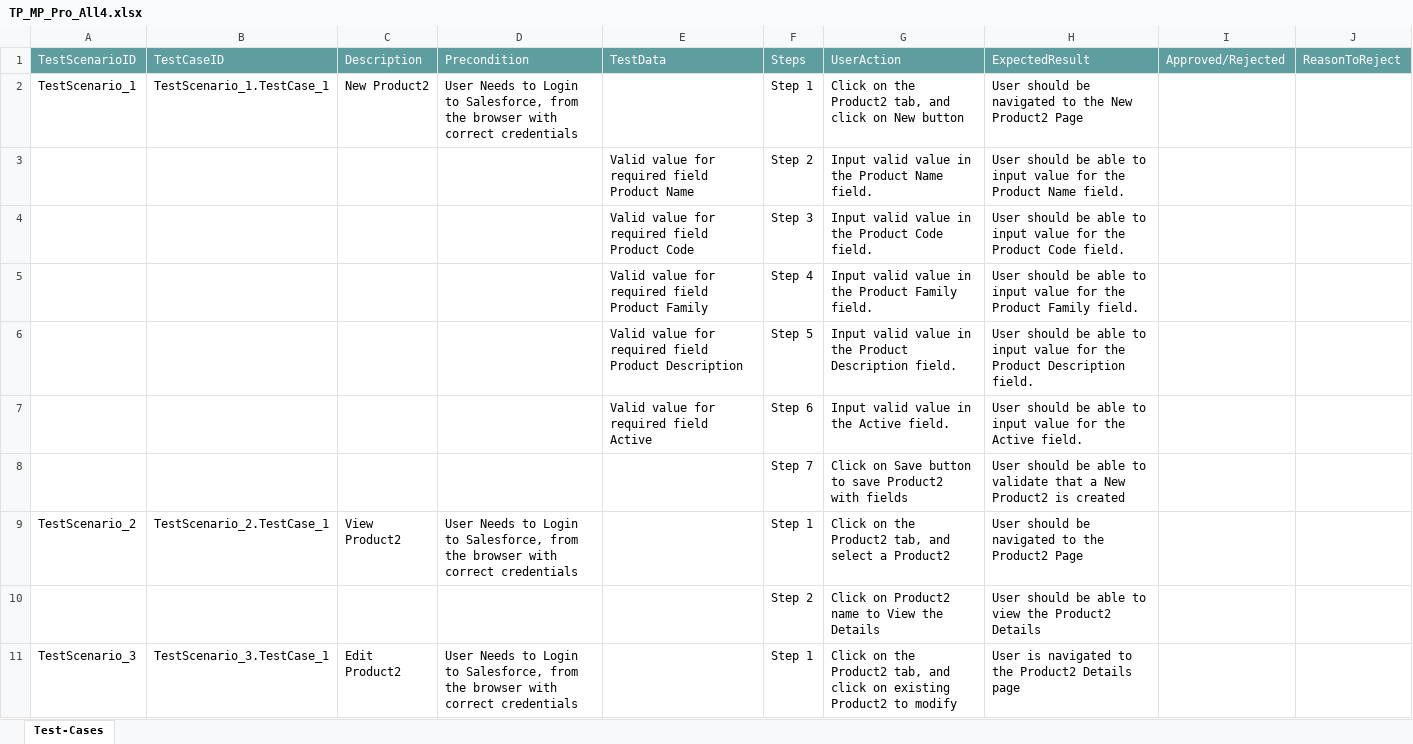
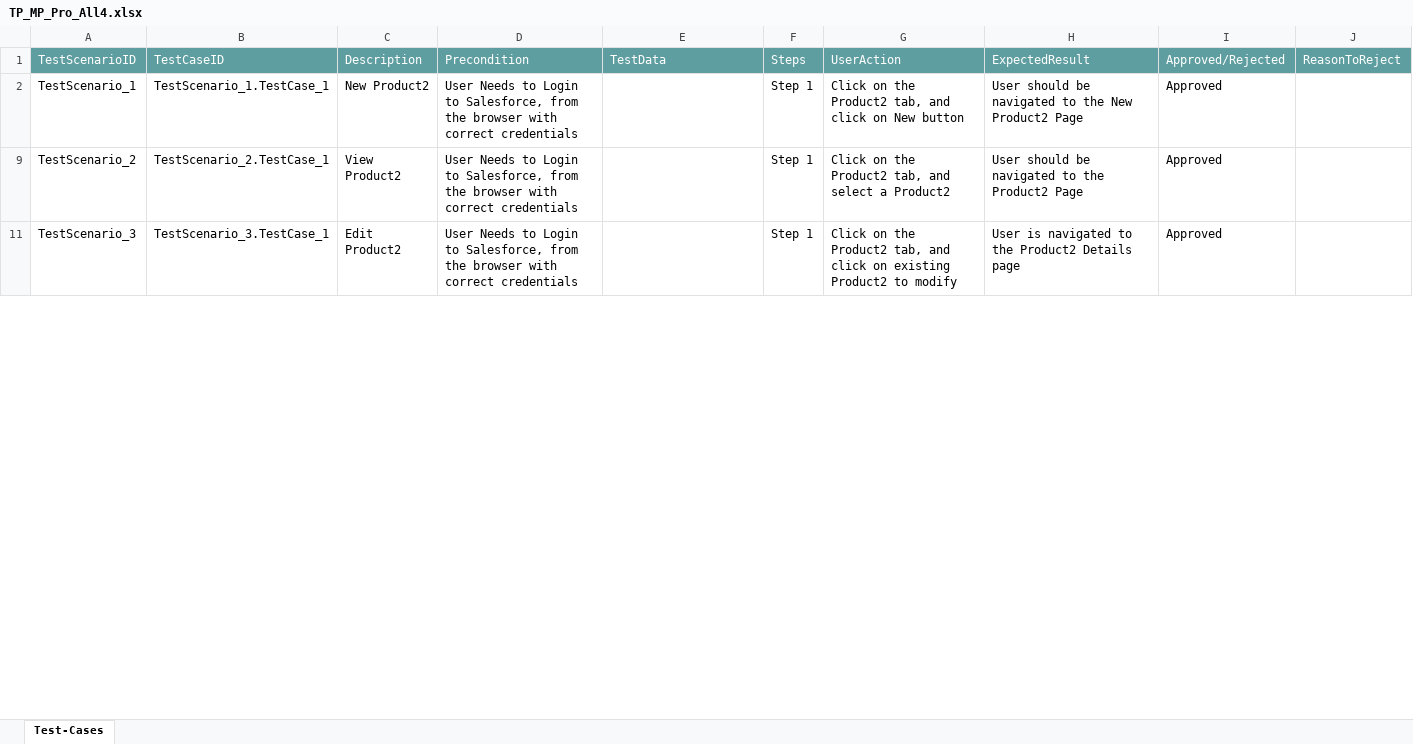
Before and after one commit to ShaikMohamedIrfan/MATest_SF, an Excel workbook: TP_MP_Pro_All4.xlsx, sheet Test-Cases, drawn as a sheet; only a part is shown; values as stored, in another font and other column widths than the file's, no borders; table styles not drawn; the diff covers the shown part only; the diff names each change by its address in the sheet, - before the commit and + after, or states it on an @@ line.

Commit message:
Add files via upload

```diff
--- a/TP_MP_Pro_All4.xlsx (sheet Test-Cases)
+++ b/TP_MP_Pro_All4.xlsx (sheet Test-Cases)
-I2: (empty)
+I2: Approved
@@ row 3 hidden:  |  |  |  | Valid value for required field Product Name | Step 2 | Input valid value in the Product Name field. | User should be able to input value for the Product Name field. @@
@@ row 4 hidden:  |  |  |  | Valid value for required field Product Code | Step 3 | Input valid value in the Product Code field. | User should be able to input value for the Product Code field. @@
@@ row 5 hidden:  |  |  |  | Valid value for required field Product Family | Step 4 | Input valid value in the Product Family field. | User should be able to input value for the Product Family field. @@
@@ row 6 hidden:  |  |  |  | Valid value for required field Product Description | Step 5 | Input valid value in the Product Description field. | User should be able to input value for the Product Description field. @@
@@ row 7 hidden:  |  |  |  | Valid value for required field Active | Step 6 | Input valid value in the Active field. | User should be able to input value for the Active field. @@
@@ row 8 hidden:  |  |  |  |  | Step 7 | Click on Save button to save Product2 with fields | User should be able to validate that a New Product2 is created @@
-I9: (empty)
+I9: Approved
@@ row 10 hidden:  |  |  |  |  | Step 2 | Click on Product2 name to View the Details | User should be able to view the Product2 Details @@
-I11: (empty)
+I11: Approved
```
Also changed, not shown: 8 hidden or unhidden rows and 1 edited cell elsewhere in this sheet.
